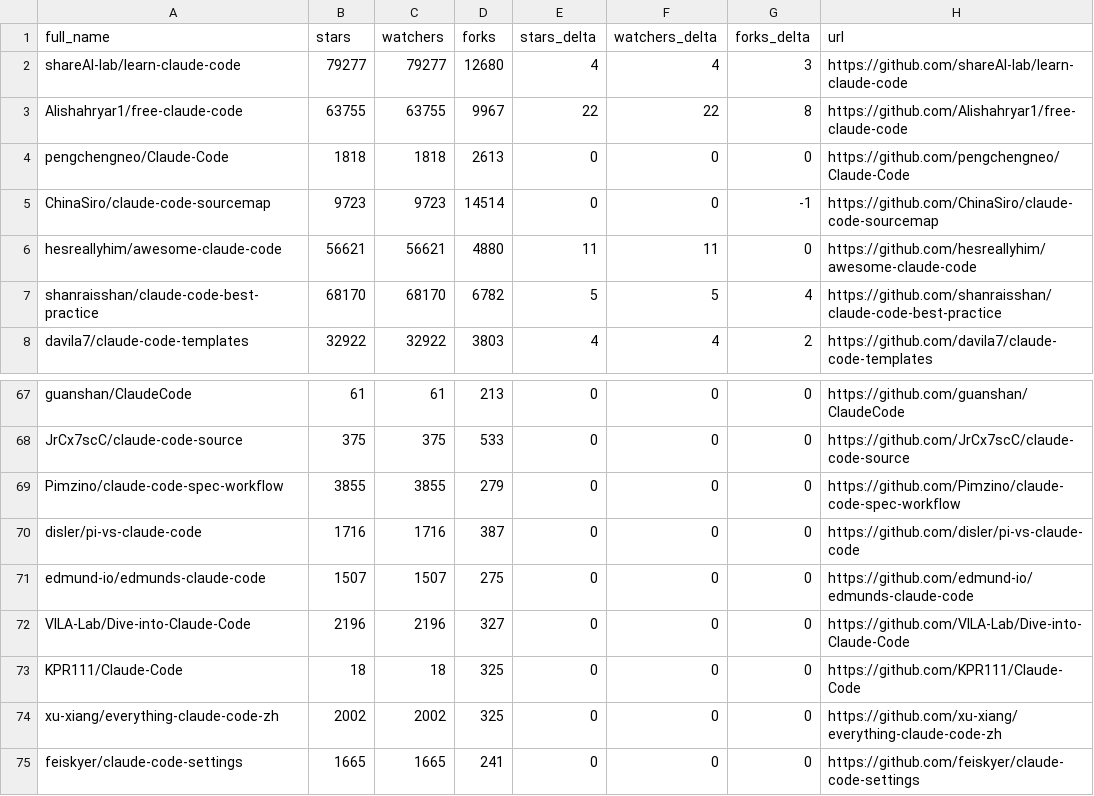
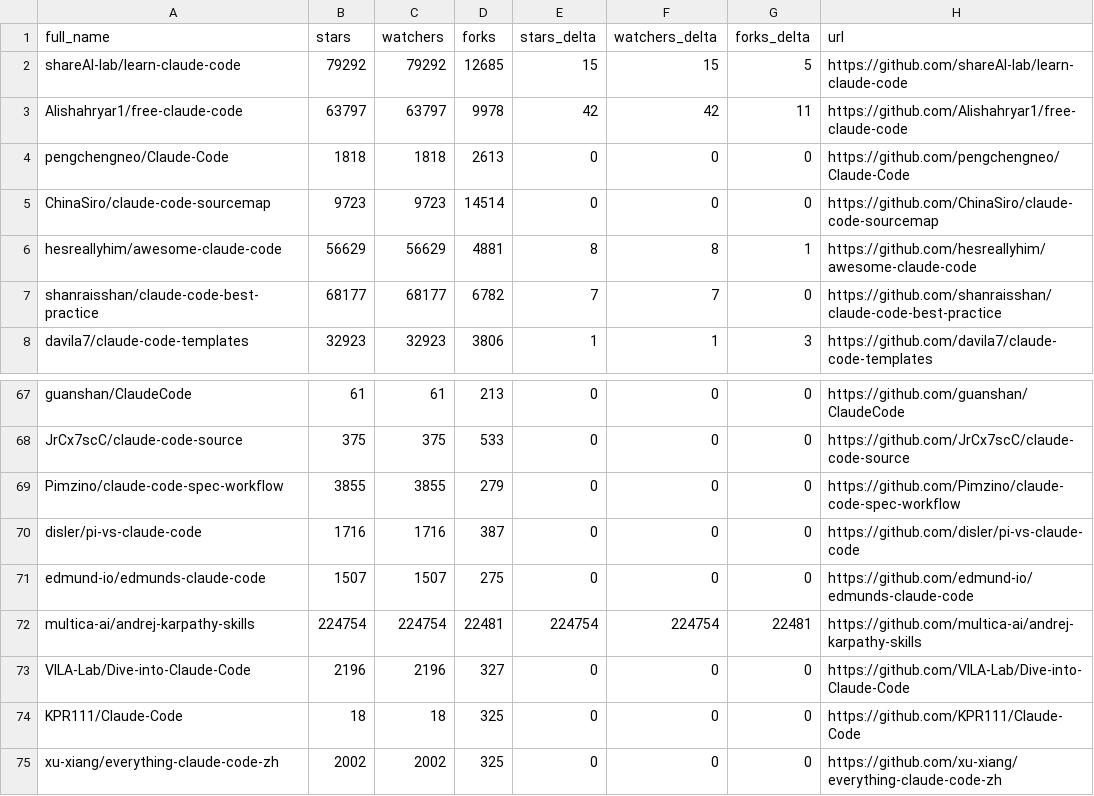
Before and after one commit to acrinym/awesome-claude-code, a CSV file: data/repo-ticker.csv, drawn as a sheet; only a part is shown, gaps mark what is left out; the shorter side is filled out with more unchanged rows; the diff covers the shown part only.

```diff
--- a/data/repo-ticker.csv
+++ b/data/repo-ticker.csv
@@ -1,8 +1,8 @@
 full_name,stars,watchers,forks,stars_delta,watchers_delta,forks_delta,url
-shareAI-lab/learn-claude-code,79277,79277,12680,4,4,3,https://github.com/shareAI-lab/learn-claude-code
-Alishahryar1/free-claude-code,63755,63755,9967,22,22,8,https://github.com/Alishahryar1/free-claude-code
+shareAI-lab/learn-claude-code,79292,79292,12685,15,15,5,https://github.com/shareAI-lab/learn-claude-code
+Alishahryar1/free-claude-code,63797,63797,9978,42,42,11,https://github.com/Alishahryar1/free-claude-code
 pengchengneo/Claude-Code,1818,1818,2613,0,0,0,https://github.com/pengchengneo/Claude-Code
-ChinaSiro/claude-code-sourcemap,9723,9723,14514,0,0,-1,https://github.com/ChinaSiro/claude-code-sourcemap
-hesreallyhim/awesome-claude-code,56621,56621,4880,11,11,0,https://github.com/hesreallyhim/awesome-claude-code
-shanraisshan/claude-code-best-practice,68170,68170,6782,5,5,4,https://github.com/shanraisshan/claude-code-best-practice
-davila7/claude-code-templates,32922,32922,3803,4,4,2,https://github.com/davila7/claude-code-templates
+ChinaSiro/claude-code-sourcemap,9723,9723,14514,0,0,0,https://github.com/ChinaSiro/claude-code-sourcemap
+hesreallyhim/awesome-claude-code,56629,56629,4881,8,8,1,https://github.com/hesreallyhim/awesome-claude-code
+shanraisshan/claude-code-best-practice,68177,68177,6782,7,7,0,https://github.com/shanraisshan/claude-code-best-practice
+davila7/claude-code-templates,32923,32923,3806,1,1,3,https://github.com/davila7/claude-code-templates
@@ -71,2 +71,3 @@ disler/pi-vs-claude-code,1716,1716,387,0,0,0,https://github.com/disler/pi-vs-cla
 edmund-io/edmunds-claude-code,1507,1507,275,0,0,0,https://github.com/edmund-io/edmunds-claude-code
+multica-ai/andrej-karpathy-skills,224754,224754,22481,224754,224754,22481,https://github.com/multica-ai/andrej-karpathy-skills
 VILA-Lab/Dive-into-Claude-Code,2196,2196,327,0,0,0,https://github.com/VILA-Lab/Dive-into-Claude-Code
```
Also changed, not shown: 3 added rows, 4 removed rows, 1 moved row and 102 edited cells elsewhere in this file, 2 other files.
